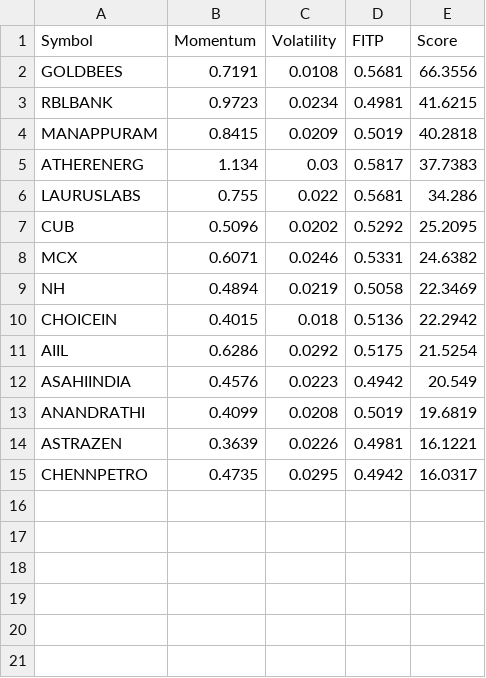
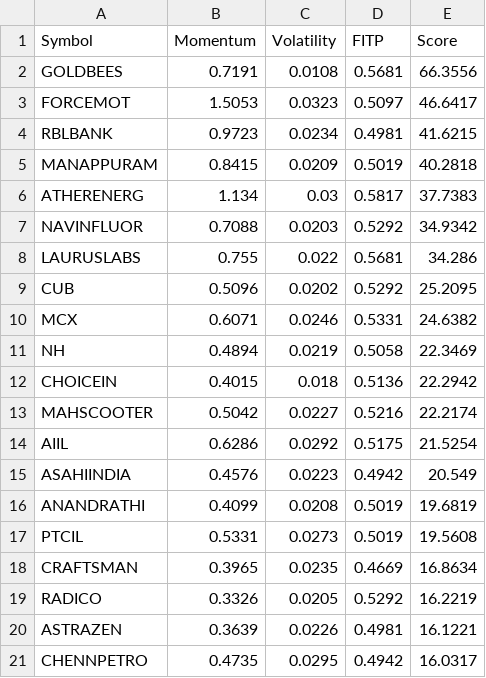
Before and after one commit to Hspatel1312/Stock-scanner, a CSV file: data/nifty_smallcap_momentum_scan.csv, drawn as a sheet.

Commit message:
Update nifty_smallcap_momentum_scan.csv

```diff
--- a/data/nifty_smallcap_momentum_scan.csv
+++ b/data/nifty_smallcap_momentum_scan.csv
@@ -2,2 +2,3 @@ Symbol,Momentum,Volatility,FITP,Score
 GOLDBEES,0.7191,0.0108,0.5681,66.3556
+FORCEMOT,1.5053,0.0323,0.5097,46.6417
 RBLBANK,0.9723,0.0234,0.4981,41.6215
@@ -5,2 +6,3 @@ MANAPPURAM,0.8415,0.0209,0.5019,40.2818
 ATHERENERG,1.134,0.03,0.5817,37.7383
+NAVINFLUOR,0.7088,0.0203,0.5292,34.9342
 LAURUSLABS,0.755,0.022,0.5681,34.286
@@ -10,2 +12,3 @@ NH,0.4894,0.0219,0.5058,22.3469
 CHOICEIN,0.4015,0.018,0.5136,22.2942
+MAHSCOOTER,0.5042,0.0227,0.5216,22.2174
 AIIL,0.6286,0.0292,0.5175,21.5254
@@ -13,2 +16,5 @@ ASAHIINDIA,0.4576,0.0223,0.4942,20.549
 ANANDRATHI,0.4099,0.0208,0.5019,19.6819
+PTCIL,0.5331,0.0273,0.5019,19.5608
+CRAFTSMAN,0.3965,0.0235,0.4669,16.8634
+RADICO,0.3326,0.0205,0.5292,16.2219
 ASTRAZEN,0.3639,0.0226,0.4981,16.1221
```
